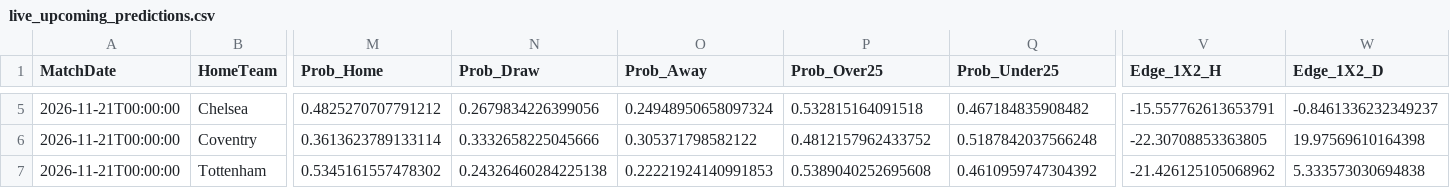
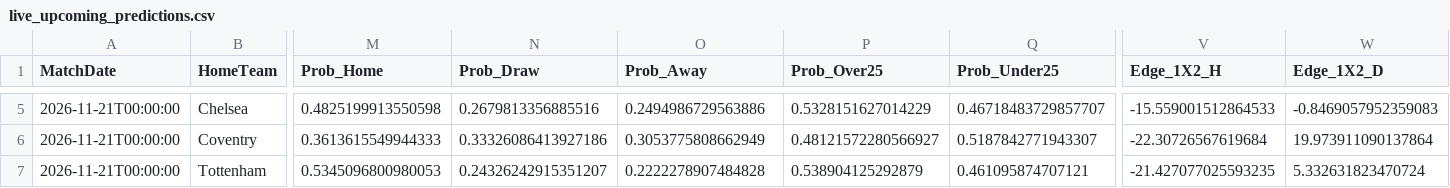
Before and after one commit to boukakos/palavoiBetPredictor, a CSV file: data/predictions/live_upcoming_predictions.csv, drawn as a sheet; only a part is shown, gaps mark what is left out; the diff covers the shown part only; the diff names each change by its address in the sheet, - before the commit and + after, or states it on an @@ line.

```diff
--- a/data/predictions/live_upcoming_predictions.csv
+++ b/data/predictions/live_upcoming_predictions.csv
-M5 (Prob_Home): 0.4825270707791212
+M5 (Prob_Home): 0.4825199913550598
-N5 (Prob_Draw): 0.2679834226399056
+N5 (Prob_Draw): 0.2679813356885516
-O5 (Prob_Away): 0.24948950658097324
+O5 (Prob_Away): 0.2494986729563886
-P5 (Prob_Over25): 0.532815164091518
+P5 (Prob_Over25): 0.5328151627014229
-Q5 (Prob_Under25): 0.467184835908482
+Q5 (Prob_Under25): 0.46718483729857707
-V5 (Edge_1X2_H): -15.557762613653791
+V5 (Edge_1X2_H): -15.559001512864533
-W5 (Edge_1X2_D): -0.8461336232349237
+W5 (Edge_1X2_D): -0.8469057952359083
-M6 (Prob_Home): 0.3613623789133114
+M6 (Prob_Home): 0.3613615549944333
-N6 (Prob_Draw): 0.3332658225045666
+N6 (Prob_Draw): 0.33326086413927186
-O6 (Prob_Away): 0.305371798582122
+O6 (Prob_Away): 0.3053775808662949
-P6 (Prob_Over25): 0.4812157962433752
+P6 (Prob_Over25): 0.48121572280566927
-Q6 (Prob_Under25): 0.5187842037566248
+Q6 (Prob_Under25): 0.5187842771943307
-V6 (Edge_1X2_H): -22.30708853363805
+V6 (Edge_1X2_H): -22.30726567619684
-W6 (Edge_1X2_D): 19.97569610164398
+W6 (Edge_1X2_D): 19.973911090137864
-M7 (Prob_Home): 0.5345161557478302
+M7 (Prob_Home): 0.5345096800980053
-N7 (Prob_Draw): 0.24326460284225138
+N7 (Prob_Draw): 0.24326242915351207
-O7 (Prob_Away): 0.22221924140991853
+O7 (Prob_Away): 0.2222278907484828
-P7 (Prob_Over25): 0.5389040252695608
+P7 (Prob_Over25): 0.538904125292879
-Q7 (Prob_Under25): 0.4610959747304392
+Q7 (Prob_Under25): 0.461095874707121
-V7 (Edge_1X2_H): -21.426125105068962
+V7 (Edge_1X2_H): -21.427077025593235
-W7 (Edge_1X2_D): 5.333573030694838
+W7 (Edge_1X2_D): 5.332631823470724
```
Also changed, not shown: 86 edited cells elsewhere in this file, data/upcoming_fixtures.csv, 1 other file.
